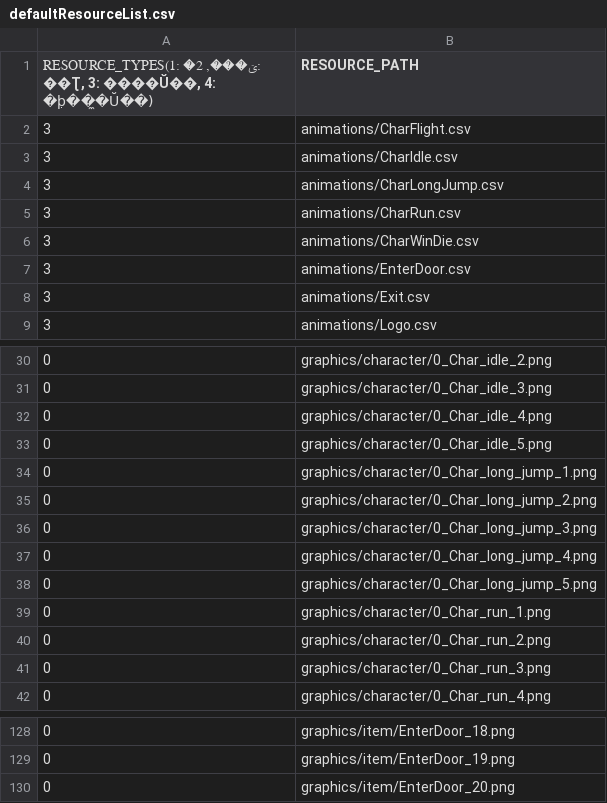
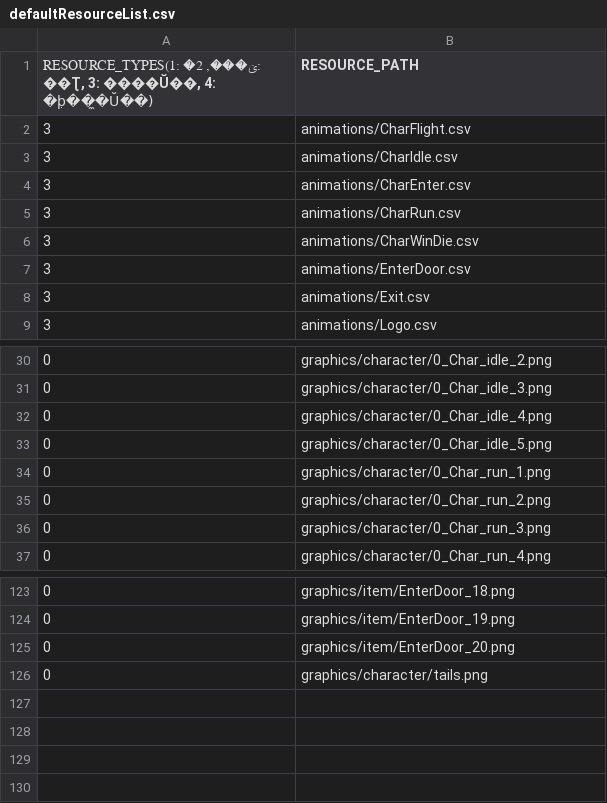
Before and after one commit to chicolangbo/SFML_TombOfTheMask_Clone, a CSV file: TombOfTheMask_clone-bin/script/defaultResourceList.csv, drawn as a sheet; only a part is shown, gaps mark what is left out.

```diff
--- a/TombOfTheMask_clone-bin/script/defaultResourceList.csv
+++ b/TombOfTheMask_clone-bin/script/defaultResourceList.csv
@@ -3,3 +3,3 @@
 3,animations/CharIdle.csv
-3,animations/CharLongJump.csv
+3,animations/CharEnter.csv
 3,animations/CharRun.csv
@@ -33,7 +33,2 @@
 0,graphics/character/0_Char_idle_5.png
-0,graphics/character/0_Char_long_jump_1.png
-0,graphics/character/0_Char_long_jump_2.png
-0,graphics/character/0_Char_long_jump_3.png
-0,graphics/character/0_Char_long_jump_4.png
-0,graphics/character/0_Char_long_jump_5.png
 0,graphics/character/0_Char_run_1.png
@@ -130 +125,2 @@
 0,graphics/item/EnterDoor_20.png
+0,graphics/character/tails.png
```
Also changed, not shown: 12 other files.
